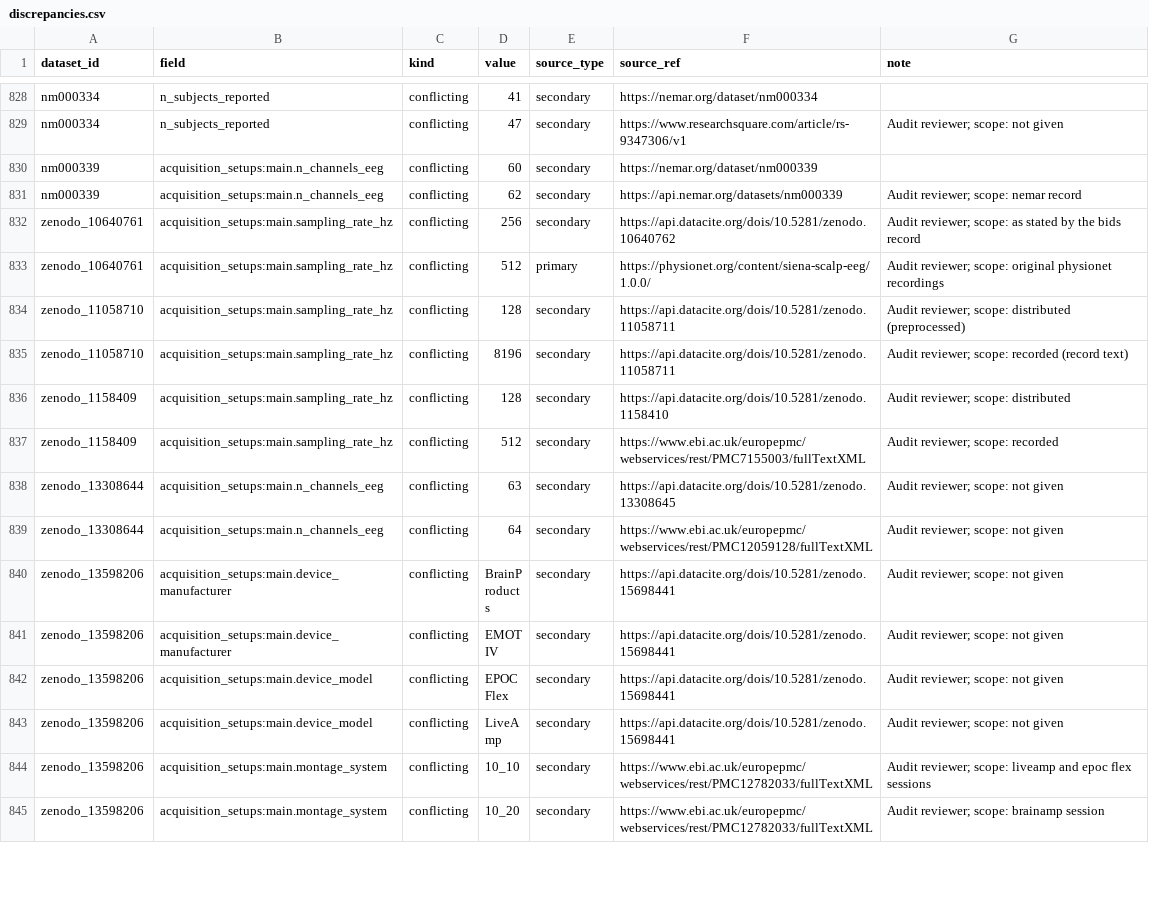
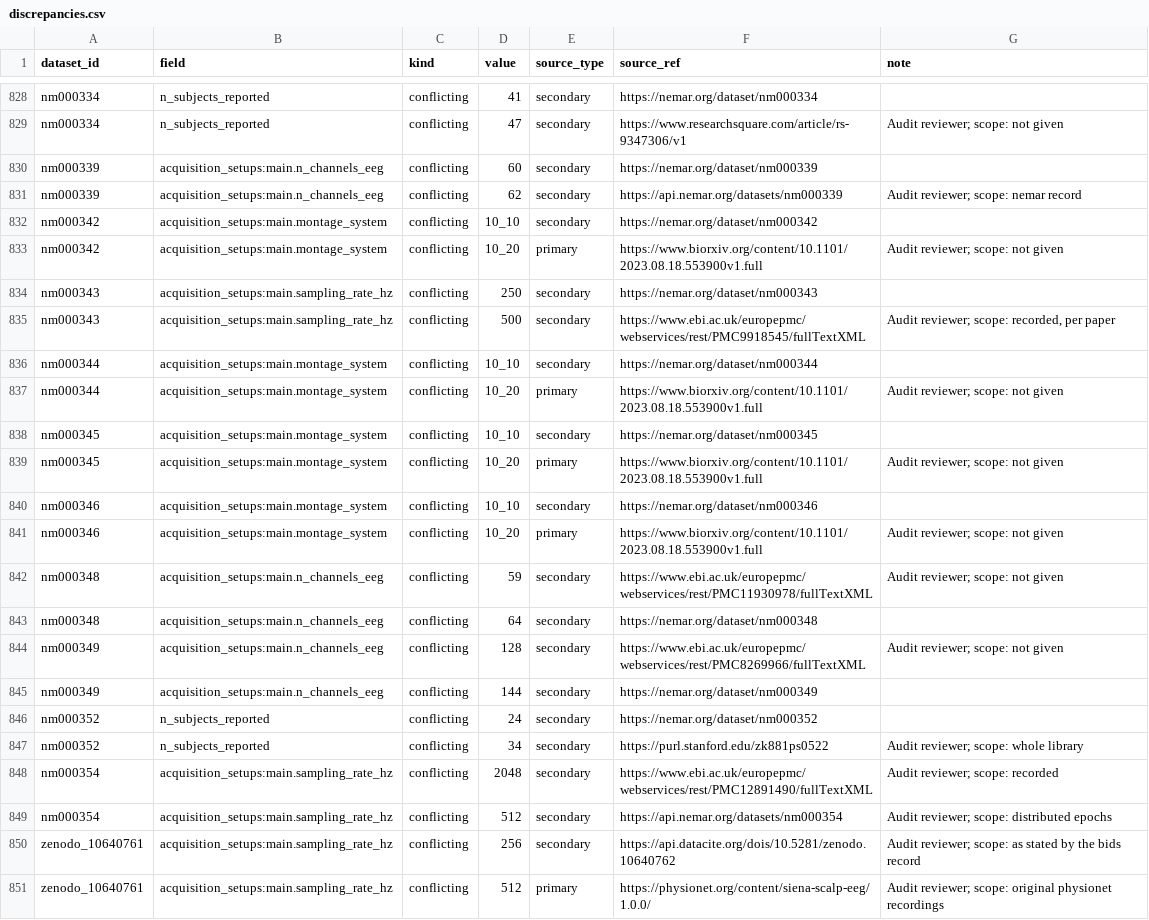
Before and after one commit to itoten/eeg_dataset_db, a CSV file: views/discrepancies.csv, drawn as a sheet; only a part is shown, gaps mark what is left out; the shorter side is filled out with more unchanged rows; the diff names each change by its address in the sheet, - before the commit and + after, or states it on an @@ line.

```diff
--- a/views/discrepancies.csv
+++ b/views/discrepancies.csv
+row 832: nm000342 | acquisition_setups:main.montage_system | conflicting | 10_10 | secondary | https://nemar.org/dataset/nm000342
+row 833: nm000342 | acquisition_setups:main.montage_system | conflicting | 10_20 | primary | https://www.biorxiv.org/content/10.1101/2023.08.18.553900v1.full | Audit reviewer; scope: not given
+row 834: nm000343 | acquisition_setups:main.sampling_rate_hz | conflicting | 250 | secondary | https://nemar.org/dataset/nm000343
+row 835: nm000343 | acquisition_setups:main.sampling_rate_hz | conflicting | 500 | secondary | https://www.ebi.ac.uk/europepmc/webservices/rest/PMC9918545/fullTextXML | Audit reviewer; scope: recorded, per paper
+row 836: nm000344 | acquisition_setups:main.montage_system | conflicting | 10_10 | secondary | https://nemar.org/dataset/nm000344
+row 837: nm000344 | acquisition_setups:main.montage_system | conflicting | 10_20 | primary | https://www.biorxiv.org/content/10.1101/2023.08.18.553900v1.full | Audit reviewer; scope: not given
+row 838: nm000345 | acquisition_setups:main.montage_system | conflicting | 10_10 | secondary | https://nemar.org/dataset/nm000345
+row 839: nm000345 | acquisition_setups:main.montage_system | conflicting | 10_20 | primary | https://www.biorxiv.org/content/10.1101/2023.08.18.553900v1.full | Audit reviewer; scope: not given
+row 840: nm000346 | acquisition_setups:main.montage_system | conflicting | 10_10 | secondary | https://nemar.org/dataset/nm000346
+row 841: nm000346 | acquisition_setups:main.montage_system | conflicting | 10_20 | primary | https://www.biorxiv.org/content/10.1101/2023.08.18.553900v1.full | Audit reviewer; scope: not given
+row 842: nm000348 | acquisition_setups:main.n_channels_eeg | conflicting | 59 | secondary | https://www.ebi.ac.uk/europepmc/webservices/rest/PMC11930978/fullTextXML | Audit reviewer; scope: not given
+row 843: nm000348 | acquisition_setups:main.n_channels_eeg | conflicting | 64 | secondary | https://nemar.org/dataset/nm000348
+row 844: nm000349 | acquisition_setups:main.n_channels_eeg | conflicting | 128 | secondary | https://www.ebi.ac.uk/europepmc/webservices/rest/PMC8269966/fullTextXML | Audit reviewer; scope: not given
+row 845: nm000349 | acquisition_setups:main.n_channels_eeg | conflicting | 144 | secondary | https://nemar.org/dataset/nm000349
+row 846: nm000352 | n_subjects_reported | conflicting | 24 | secondary | https://nemar.org/dataset/nm000352
+row 847: nm000352 | n_subjects_reported | conflicting | 34 | secondary | https://purl.stanford.edu/zk881ps0522 | Audit reviewer; scope: whole library
+row 848: nm000354 | acquisition_setups:main.sampling_rate_hz | conflicting | 2048 | secondary | https://www.ebi.ac.uk/europepmc/webservices/rest/PMC12891490/fullTextXML | Audit reviewer; scope: recorded
+row 849: nm000354 | acquisition_setups:main.sampling_rate_hz | conflicting | 512 | secondary | https://api.nemar.org/datasets/nm000354 | Audit reviewer; scope: distributed epochs
```
Also changed, not shown: data/dataset_sources.csv, data/participant_groups.csv, 10 other files.
